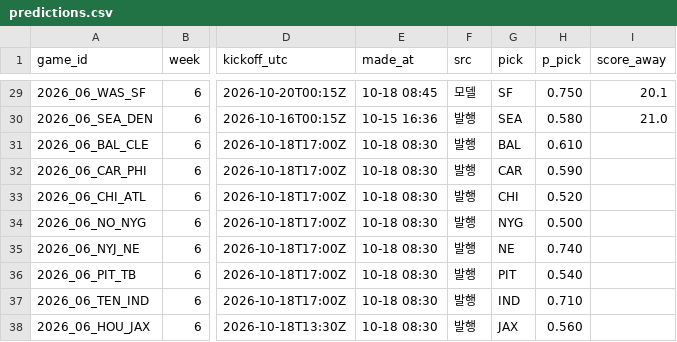
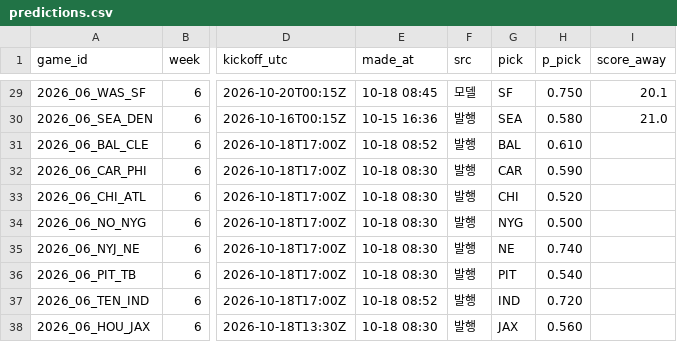
Before and after one commit to hyongdopaulyoon-sketch/hyongdopaulyoon-sketch-nfl-weekly, a CSV file: data/2026-w06/predictions.csv, drawn as a sheet; only a part is shown, gaps mark what is left out; the diff names each change by its address in the sheet, - before the commit and + after, or states it on an @@ line.

```diff
--- a/data/2026-w06/predictions.csv
+++ b/data/2026-w06/predictions.csv
-E31 (made_at): 10-18 08:30
+E31 (made_at): 10-18 08:52
-E37 (made_at): 10-18 08:30
+E37 (made_at): 10-18 08:52
-H37 (p_pick): 0.710
+H37 (p_pick): 0.720
```
Also changed, not shown: 15 other files.
